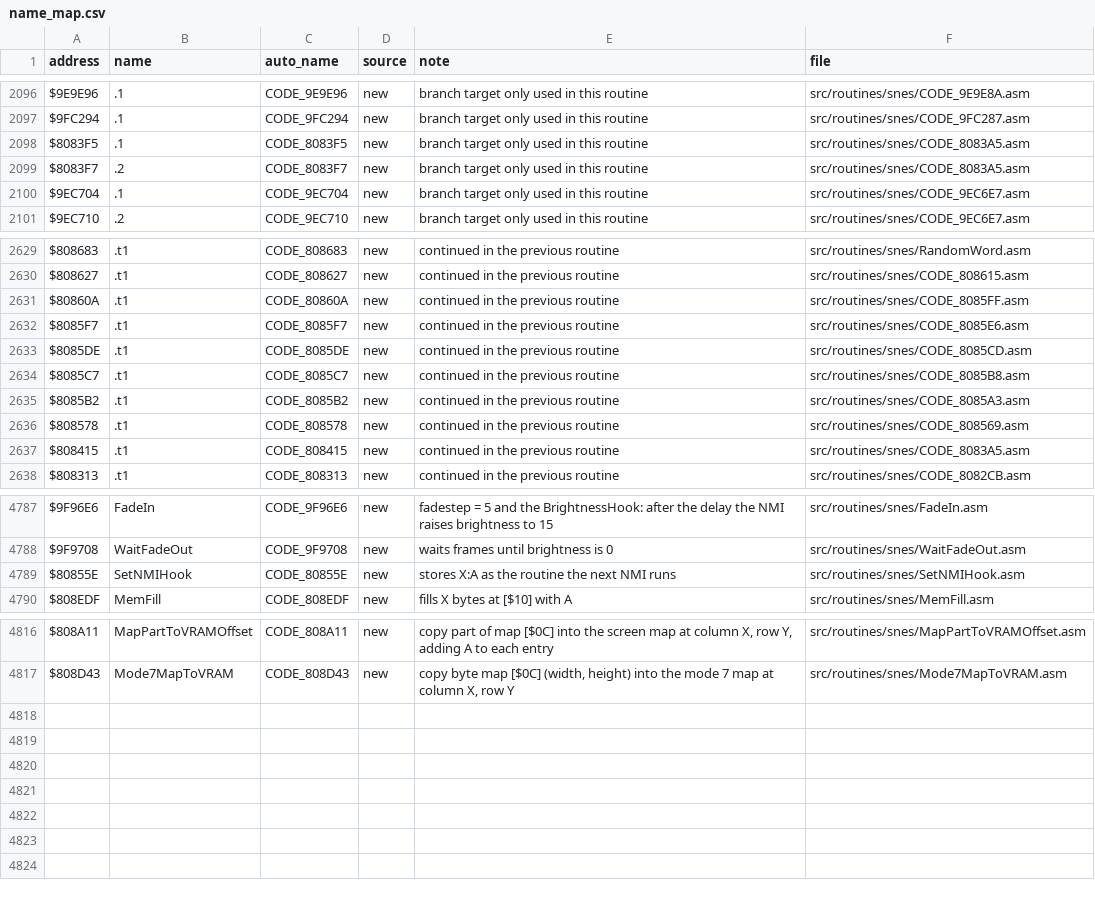
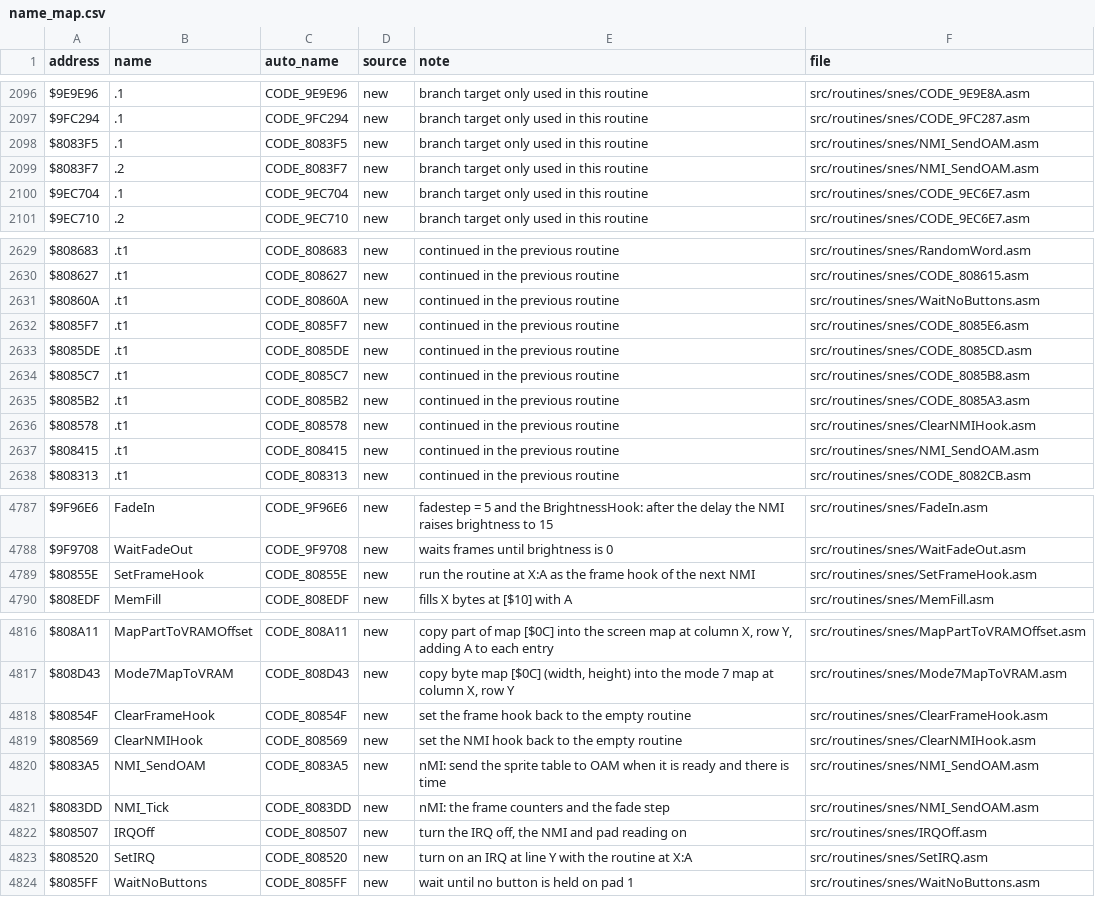
Before and after one commit to Mhopkinsinc/NHL94SNES, a CSV file: docs/name_map.csv, drawn as a sheet; only a part is shown, gaps mark what is left out; the diff covers the shown part only.

```diff
--- a/docs/name_map.csv
+++ b/docs/name_map.csv
@@ -2097,4 +2097,4 @@ $9E9E96,.1,CODE_9E9E96,new,branch target only used in this routine,src/routines/
 $9FC294,.1,CODE_9FC294,new,branch target only used in this routine,src/routines/snes/CODE_9FC287.asm
-$8083F5,.1,CODE_8083F5,new,branch target only used in this routine,src/routines/snes/CODE_8083A5.asm
-$8083F7,.2,CODE_8083F7,new,branch target only used in this routine,src/routines/snes/CODE_8083A5.asm
+$8083F5,.1,CODE_8083F5,new,branch target only used in this routine,src/routines/snes/NMI_SendOAM.asm
+$8083F7,.2,CODE_8083F7,new,branch target only used in this routine,src/routines/snes/NMI_SendOAM.asm
 $9EC704,.1,CODE_9EC704,new,branch target only used in this routine,src/routines/snes/CODE_9EC6E7.asm
@@ -2630,3 +2630,3 @@ $808683,.t1,CODE_808683,new,continued in the previous routine,src/routines/snes/
 $808627,.t1,CODE_808627,new,continued in the previous routine,src/routines/snes/CODE_808615.asm
-$80860A,.t1,CODE_80860A,new,continued in the previous routine,src/routines/snes/CODE_8085FF.asm
+$80860A,.t1,CODE_80860A,new,continued in the previous routine,src/routines/snes/WaitNoButtons.asm
 $8085F7,.t1,CODE_8085F7,new,continued in the previous routine,src/routines/snes/CODE_8085E6.asm
@@ -2635,4 +2635,4 @@ $8085C7,.t1,CODE_8085C7,new,continued in the previous routine,src/routines/snes/
 $8085B2,.t1,CODE_8085B2,new,continued in the previous routine,src/routines/snes/CODE_8085A3.asm
-$808578,.t1,CODE_808578,new,continued in the previous routine,src/routines/snes/CODE_808569.asm
-$808415,.t1,CODE_808415,new,continued in the previous routine,src/routines/snes/CODE_8083A5.asm
+$808578,.t1,CODE_808578,new,continued in the previous routine,src/routines/snes/ClearNMIHook.asm
+$808415,.t1,CODE_808415,new,continued in the previous routine,src/routines/snes/NMI_SendOAM.asm
 $808313,.t1,CODE_808313,new,continued in the previous routine,src/routines/snes/CODE_8082CB.asm
@@ -4788,3 +4788,3 @@ $9F96E6,FadeIn,CODE_9F96E6,new,fadestep = 5 and the BrightnessHook: after the de
 $9F9708,WaitFadeOut,CODE_9F9708,new,waits frames until brightness is 0,src/routines/snes/WaitFadeOut.asm
-$80855E,SetNMIHook,CODE_80855E,new,stores X:A as the routine the next NMI runs,src/routines/snes/SetNMIHook.asm
+$80855E,SetFrameHook,CODE_80855E,new,run the routine at X:A as the frame hook of the next NMI,src/routines/snes/SetFrameHook.asm
 $808EDF,MemFill,CODE_808EDF,new,fills X bytes at [$10] with A,src/routines/snes/MemFill.asm
@@ -4817 +4817,8 @@ $808A11,MapPartToVRAMOffset,CODE_808A11,new,"copy part of map [$0C] into the scr
 $808D43,Mode7MapToVRAM,CODE_808D43,new,"copy byte map [$0C] (width, height) into the mode 7 map at column X, row Y",src/routines/snes/Mode7MapToVRAM.asm
+$80854F,ClearFrameHook,CODE_80854F,new,set the frame hook back to the empty routine,src/routines/snes/ClearFrameHook.asm
+$808569,ClearNMIHook,CODE_808569,new,set the NMI hook back to the empty routine,src/routines/snes/ClearNMIHook.asm
+$8083A5,NMI_SendOAM,CODE_8083A5,new,nMI: send the sprite table to OAM when it is ready and there is time,src/routines/snes/NMI_SendOAM.asm
+$8083DD,NMI_Tick,CODE_8083DD,new,nMI: the frame counters and the fade step,src/routines/snes/NMI_SendOAM.asm
+$808507,IRQOff,CODE_808507,new,"turn the IRQ off, the NMI and pad reading on",src/routines/snes/IRQOff.asm
+$808520,SetIRQ,CODE_808520,new,turn on an IRQ at line Y with the routine at X:A,src/routines/snes/SetIRQ.asm
+$8085FF,WaitNoButtons,CODE_8085FF,new,wait until no button is held on pad 1,src/routines/snes/WaitNoButtons.asm
```
Also changed, not shown: 2 edited cells elsewhere in this file, 23 other files.
